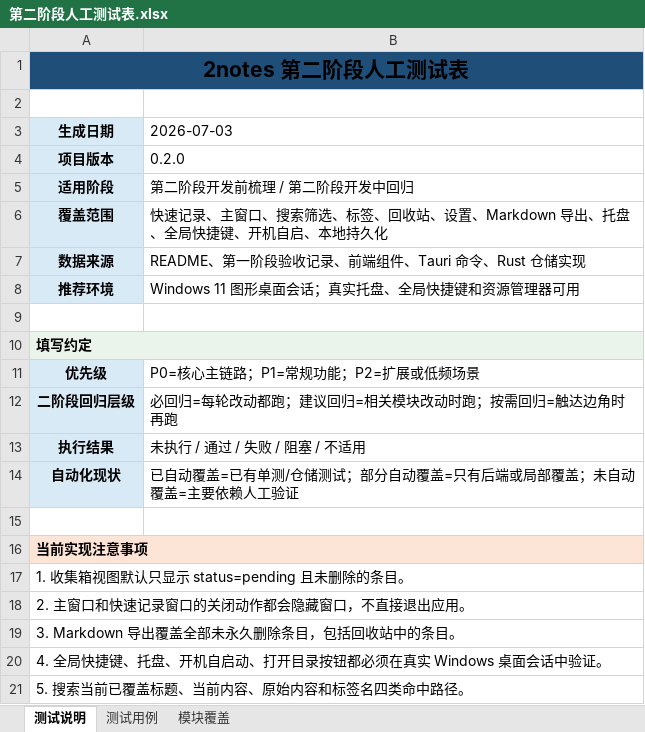
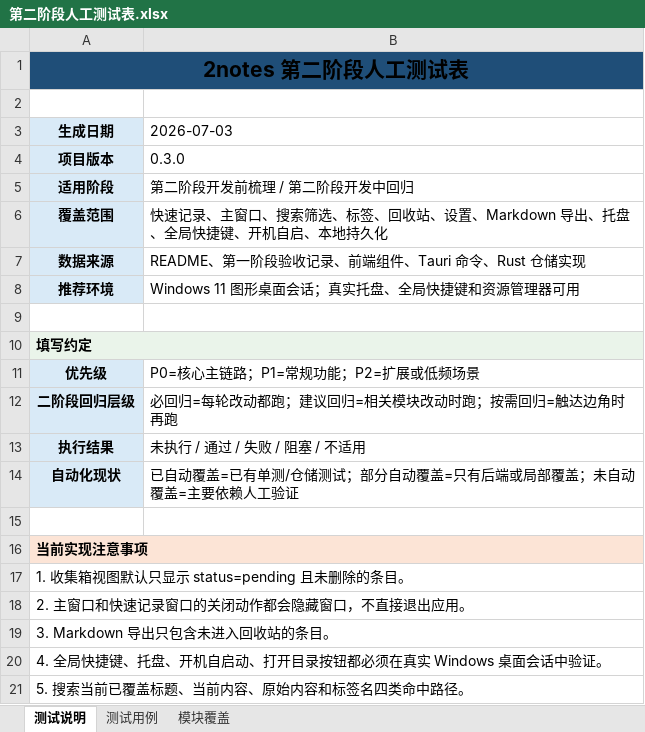
Before and after one commit to 242282218/2notes, an Excel workbook: docs/第二阶段人工测试表.xlsx, sheet 测试说明, drawn as a sheet; values as stored, in another font and other column widths than the file's, no borders; the diff names each change by its address in the sheet, - before the commit and + after, or states it on an @@ line.

```diff
--- a/docs/第二阶段人工测试表.xlsx (sheet 测试说明)
+++ b/docs/第二阶段人工测试表.xlsx (sheet 测试说明)
-B4 (2026-07-03): 0.2.0
+B4 (2026-07-03): 0.3.0
-A19 (生成日期): 3. Markdown 导出覆盖全部未永久删除条目，包括回收站中的条目。
+A19 (生成日期): 3. Markdown 导出只包含未进入回收站的条目。
```
Also changed, not shown: sheet 测试用例, sheet 模块覆盖, 6 other files.
